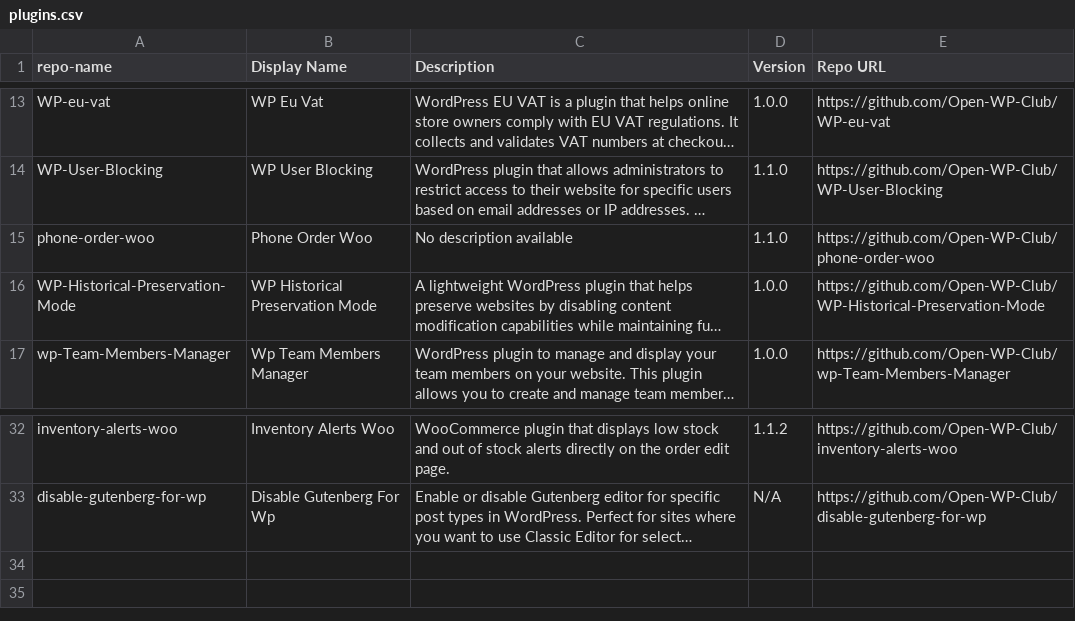
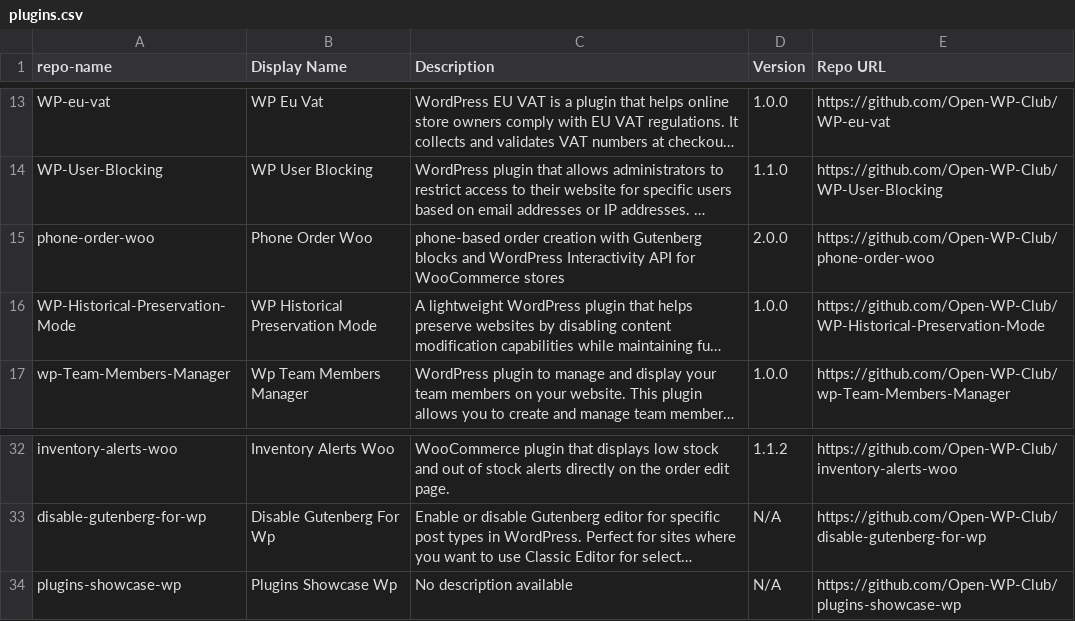
Before and after one commit to Open-WP-Club/.github, a CSV file: plugins.csv, drawn as a sheet; only a part is shown, gaps mark what is left out; long unchanged cells end in …; the diff names each change by its address in the sheet, - before the commit and + after, or states it on an @@ line.

```diff
--- a/plugins.csv
+++ b/plugins.csv
-C15 (Description): No description available
+C15 (Description): phone-based order creation with Gutenberg blocks and WordPress Interactivity API for WooCommerce stores
-D15 (Version): 1.1.0
+D15 (Version): 2.0.0
+row 34: plugins-showcase-wp | Plugins Showcase Wp | No description available | N/A | https://github.com/Open-WP-Club/plugins-showcase-wp
```
